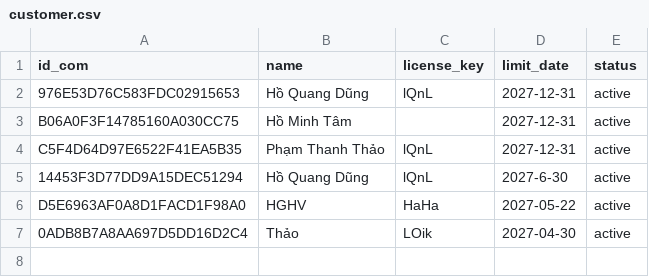
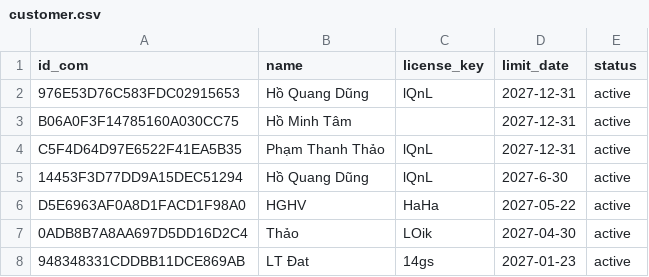
Before and after one commit to DungCaad/Facebook, a CSV file: customer.csv, drawn as a sheet.

Commit message:
Add LT Đat

```diff
--- a/customer.csv
+++ b/customer.csv
@@ -7 +7,2 @@ D5E6963AF0A8D1FACD1F98A0,HGHV,HaHa,2027-05-22,active
 0ADB8B7A8AA697D5DD16D2C4,Thảo,LOik,2027-04-30,active
+948348331CDDBB11DCE869AB,LT Đat,14gs,2027-01-23,active
```
